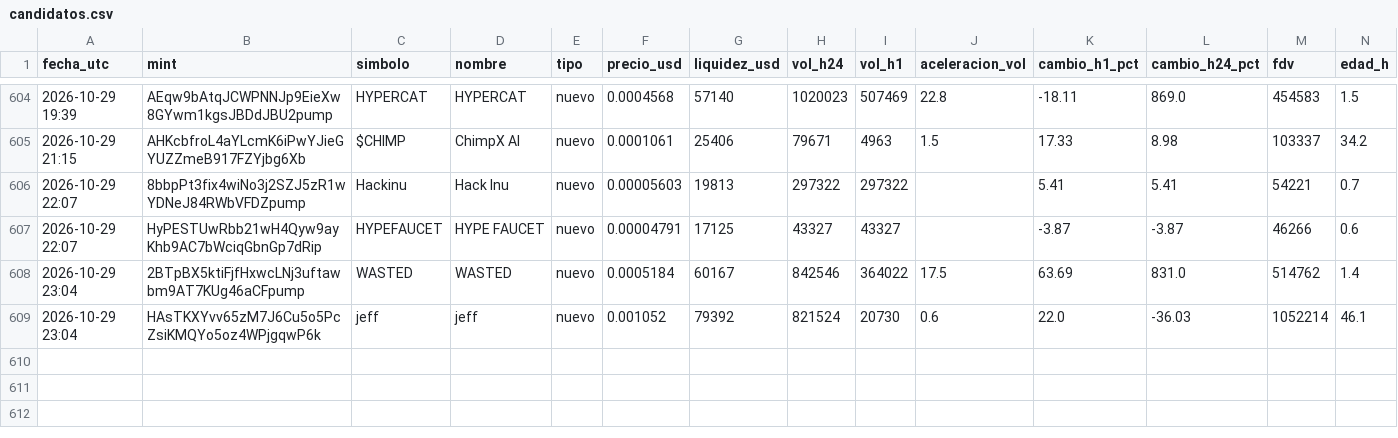
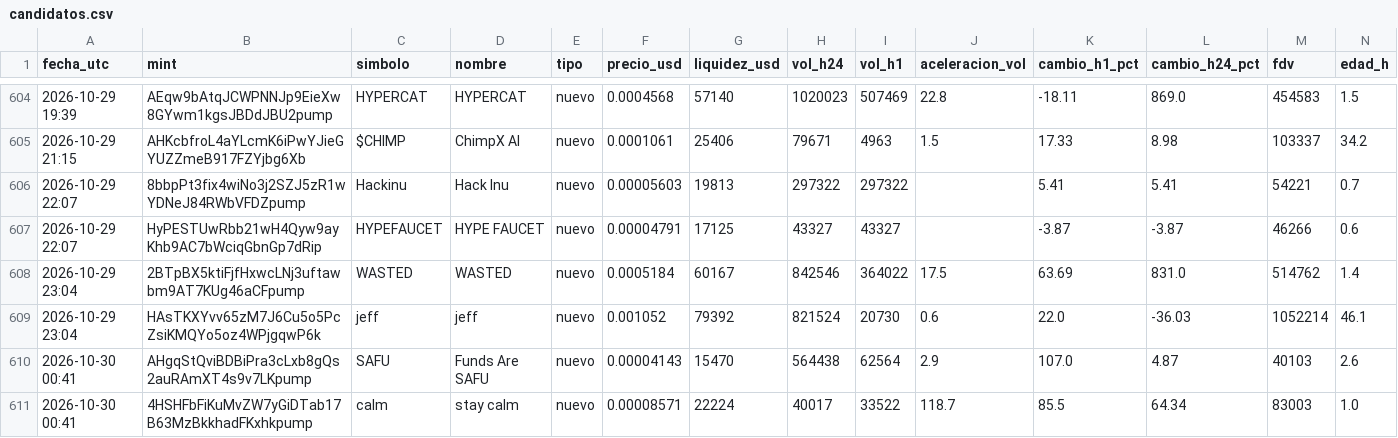
Before and after one commit to romeroyair9977-design/memecoins, a CSV file: data/candidatos.csv, drawn as a sheet; only a part is shown, gaps mark what is left out; rows hold the shown columns only; the diff names each change by its address in the sheet, - before the commit and + after, or states it on an @@ line.

```diff
--- a/data/candidatos.csv
+++ b/data/candidatos.csv
+row 610: 2026-10-30 00:41 | AHgqStQviBDBiPra3cLxb8gQs2auRAmXT4s9v7LKpump | SAFU | Funds Are SAFU | nuevo | 0.00004143 | 15470 | 564438 | 62564 | 2.9 | 107.0 | 4.87 | 40103 | 2.6
+row 611: 2026-10-30 00:41 | 4HSHFbFiKuMvZW7yGiDTab17B63MzBkkhadFKxhkpump | calm | stay calm | nuevo | 0.00008571 | 22224 | 40017 | 33522 | 118.7 | 85.5 | 64.34 | 83003 | 1.0
```
Also changed, not shown: data/paper_balance.csv, 1 other file.
